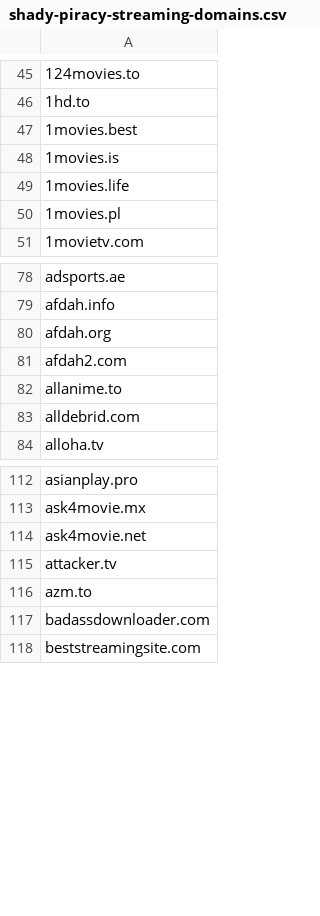
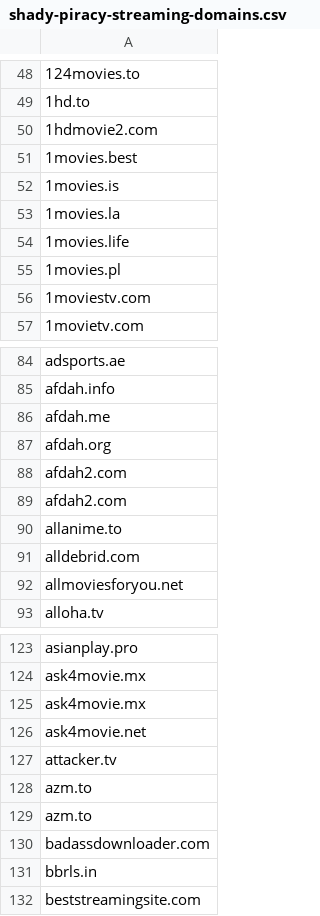
Before and after one commit to GVI-ONE-Cyber/Dynamic_Lists, a CSV file: shady-piracy-streaming-domains.csv, drawn as a sheet; only a part is shown, gaps mark what is left out; the diff covers the shown part only; the diff names each change by its address in the sheet, - before the commit and + after, or states it on an @@ line.

```diff
--- a/shady-piracy-streaming-domains.csv
+++ b/shady-piracy-streaming-domains.csv
+row 50: 1hdmovie2.com
+row 53: 1movies.la
+row 56: 1moviestv.com
+row 86: afdah.me
+row 88: afdah2.com
+row 92: allmoviesforyou.net
+row 125: ask4movie.mx
+row 129: azm.to
+row 131: bbrls.in
```
Also changed, not shown: 78 added rows elsewhere in this file.
